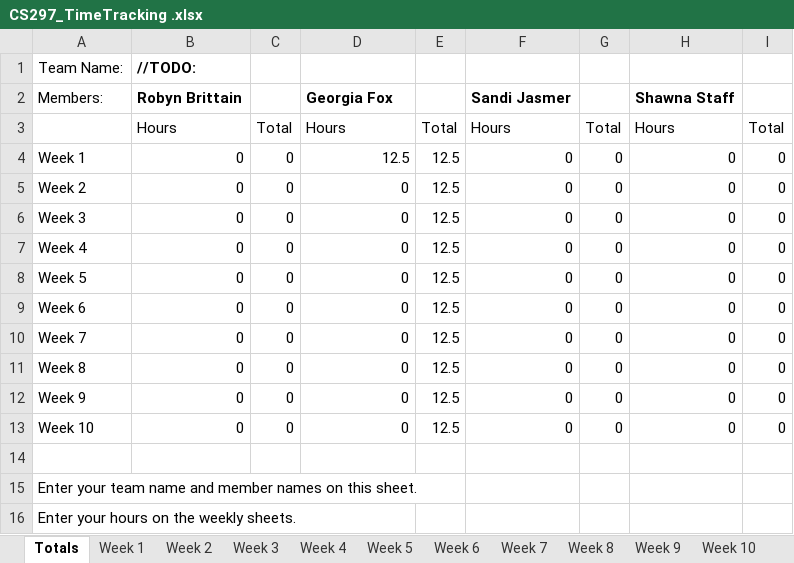
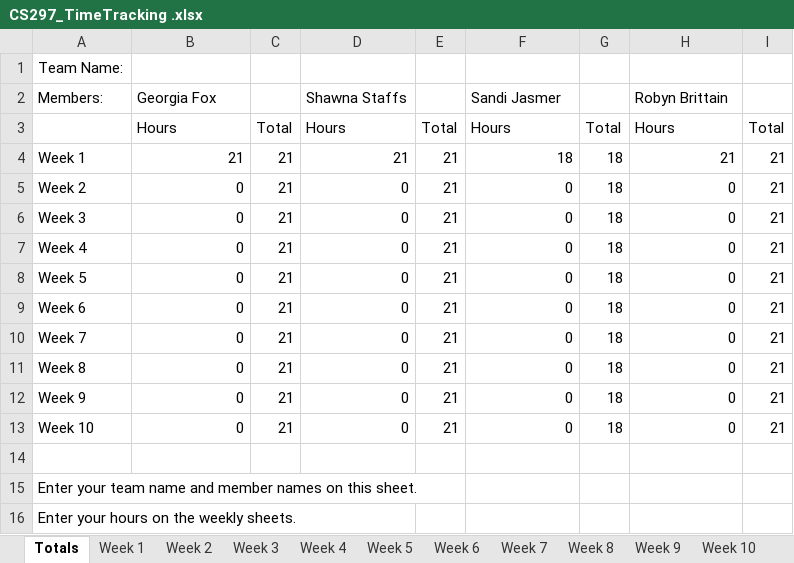
Before and after one commit to TODO-Team-Name-Capstone/Thrillful, an Excel workbook: docs/CS297_TimeTracking .xlsx, sheet Totals, drawn as a sheet; values as stored, in another font and other column widths than the file's, no borders; the diff names each change by its address in the sheet, - before the commit and + after, or states it on an @@ line.

```diff
--- a/docs/CS297_TimeTracking .xlsx (sheet Totals)
+++ b/docs/CS297_TimeTracking .xlsx (sheet Totals)
-B1: //TODO:
+B1: (empty)
-B2: Robyn Brittain
+B2: Georgia Fox
-B2 bold: on
+B2 bold: off
-D2: Georgia Fox
+D2: Shawna Staffs
-D2 bold: on
+D2 bold: off
-F2 bold: on
+F2 bold: off
-H2: Shawna Staff
+H2: Robyn Brittain
-H2 bold: on
+H2 bold: off
-B4: 0
+B4: 21
-C4:C13: 0
+C4:C13: 21
-D4: 12.5
+D4: 21
-E4:E13: 12.5
+E4:E13: 21
-F4: 0
+F4: 18
-G4:G13: 0
+G4:G13: 18
-H4: 0
+H4: 21
-I4:I13: 0
+I4:I13: 21
```
Also changed, not shown: sheet Week 1, sheet Week 2, sheet Week 3, sheet Week 4, sheet Week 5, sheet Week 6, 4 more sheets, 1 other file.
